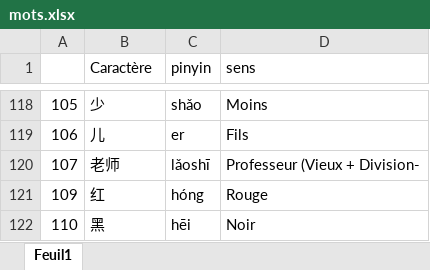
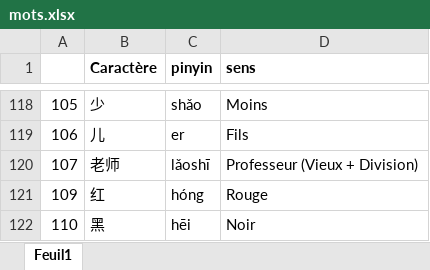
Before and after one commit to ARKEnsae/QuizChinois, an Excel workbook: data/mots.xlsx, sheet Feuil1, drawn as a sheet; only a part is shown, gaps mark what is left out; values as stored, in another font and other column widths than the file's, no borders; the diff names each change by its address in the sheet, - before the commit and + after, or states it on an @@ line.

Commit message:
maj vocab

```diff
--- a/data/mots.xlsx (sheet Feuil1)
+++ b/data/mots.xlsx (sheet Feuil1)
-B1:D1 bold: off
+B1:D1 bold: on
-D120 (sens): Professeur (Vieux + Division-
+D120 (sens): Professeur (Vieux + Division)
```
